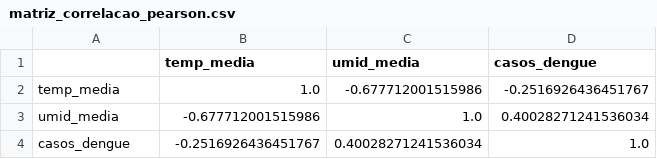
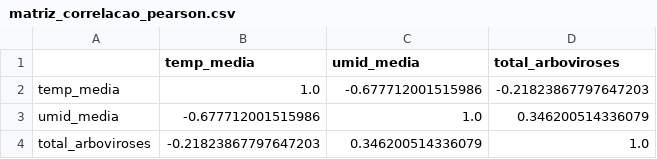
Before and after one commit to Clay1442/observatorio-saude-urbana, a CSV file: data/processed/analise_climatica/matriz_correlacao_pearson.csv, drawn as a sheet.

```diff
--- a/data/processed/analise_climatica/matriz_correlacao_pearson.csv
+++ b/data/processed/analise_climatica/matriz_correlacao_pearson.csv
@@ -1,4 +1,4 @@
-,temp_media,umid_media,casos_dengue
-temp_media,1.0,-0.677712001515986,-0.2516926436451767
-umid_media,-0.677712001515986,1.0,0.40028271241536034
-casos_dengue,-0.2516926436451767,0.40028271241536034,1.0
+,temp_media,umid_media,total_arboviroses
+temp_media,1.0,-0.677712001515986,-0.21823867797647203
+umid_media,-0.677712001515986,1.0,0.346200514336079
+total_arboviroses,-0.21823867797647203,0.346200514336079,1.0
```
Also changed, not shown: dados_formatados/FORTALEZA_OBS_COMPLETO.csv, dados_formatados/INFODENGUE_DADOS_FORTALEZA.CSV, 21 other files.
